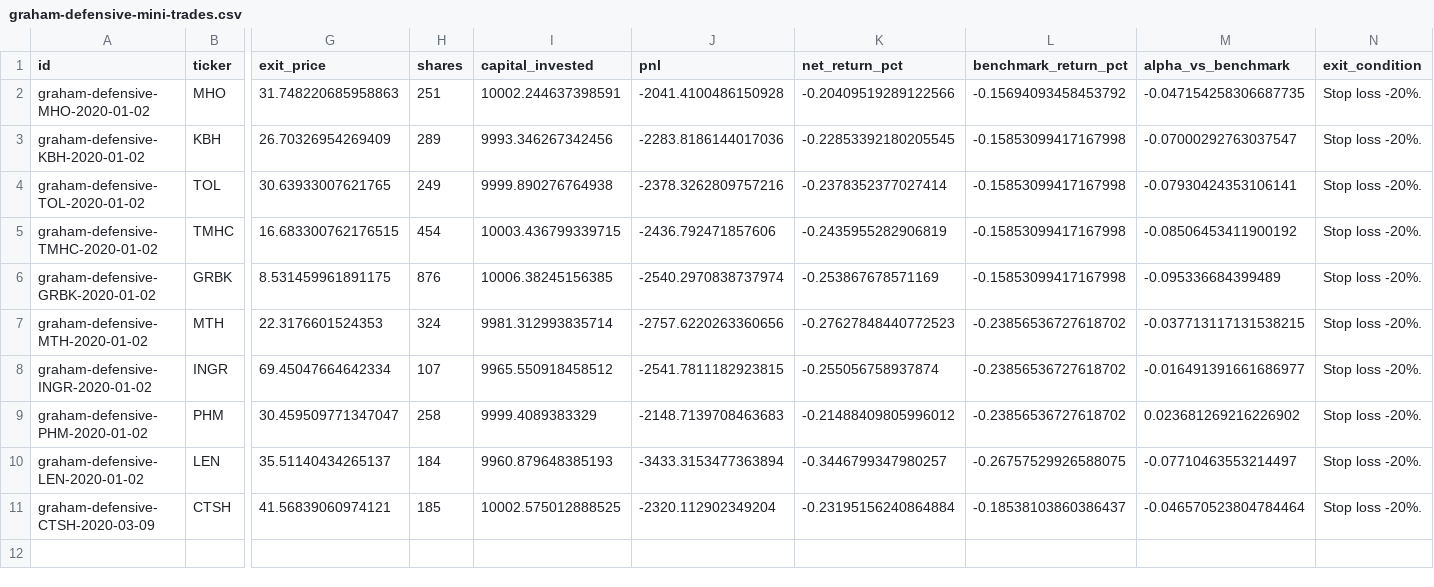
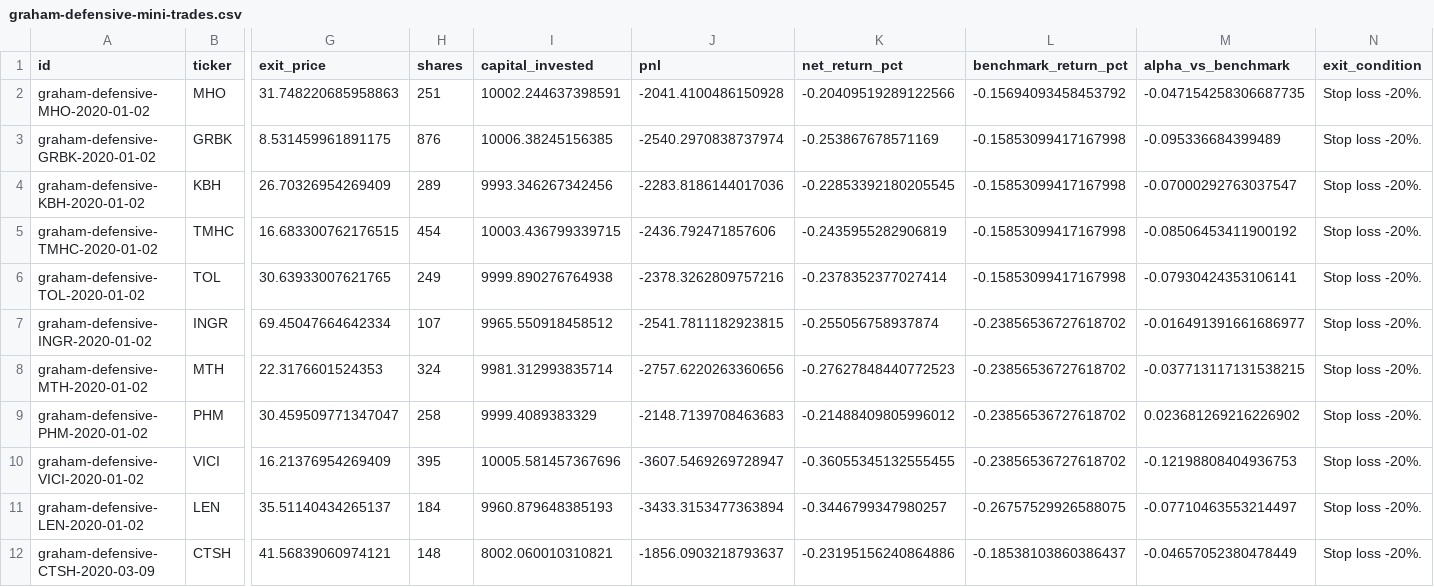
Before and after one commit to reguer/graham-investment-suite, a CSV file: backtesting/reports/graham-defensive-mini-trades.csv, drawn as a sheet; only a part is shown, gaps mark what is left out; addresses are those after the commit; rows hold the shown columns only; the diff names each change by its address in the sheet, - before the commit and + after, or states it on an @@ line.

```diff
--- a/backtesting/reports/graham-defensive-mini-trades.csv
+++ b/backtesting/reports/graham-defensive-mini-trades.csv
@@ row 6 moved to row 3: graham-defensive-GRBK-2020-01-02 @@
@@ row 8 moved to row 7: graham-defensive-INGR-2020-01-02 @@
+row 10: graham-defensive-VICI-2020-01-02 | VICI | 16.21376954269409 | 395 | 10005.581457367696 | -3607.5469269728947 | -0.36055345132555455 | -0.23856536727618702 | -0.12198808404936753 | Stop loss -20%.
-H12 (shares): 185
+H12 (shares): 148
-I12 (capital_invested): 10002.575012888525
+I12 (capital_invested): 8002.060010310821
-J12 (pnl): -2320.112902349204
+J12 (pnl): -1856.0903218793637
-K12 (net_return_pct): -0.23195156240864884
+K12 (net_return_pct): -0.23195156240864886
-M12 (alpha_vs_benchmark): -0.046570523804784464
+M12 (alpha_vs_benchmark): -0.04657052380478449
```
Also changed, not shown: backtesting/reports/graham-defensive-mini-equity.csv, 21 other files.
